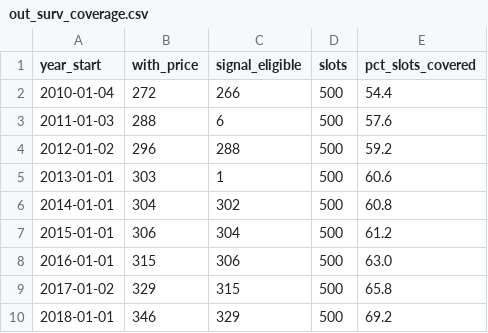
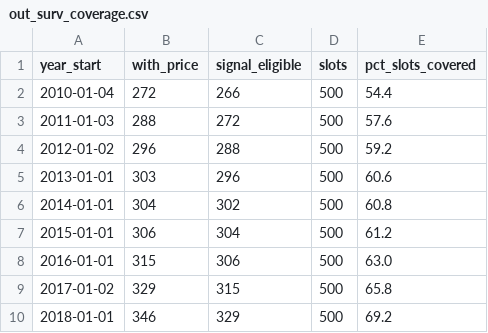
Before and after one commit to door2hari4work/multibagger-lab, a CSV file: analysis/bias/out_surv_coverage.csv, drawn as a sheet.

```diff
--- a/analysis/bias/out_surv_coverage.csv
+++ b/analysis/bias/out_surv_coverage.csv
@@ -2,5 +2,5 @@ year_start,with_price,signal_eligible,slots,pct_slots_covered
 2010-01-04,272,266,500,54.4
-2011-01-03,288,6,500,57.6
+2011-01-03,288,272,500,57.6
 2012-01-02,296,288,500,59.2
-2013-01-01,303,1,500,60.6
+2013-01-01,303,296,500,60.6
 2014-01-01,304,302,500,60.8
```
Also changed, not shown: 33 other files.
